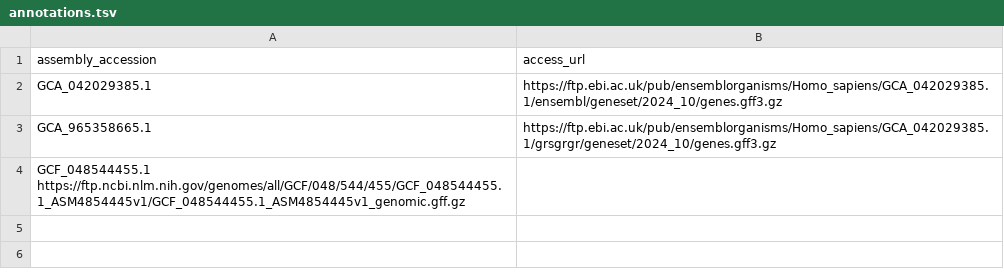
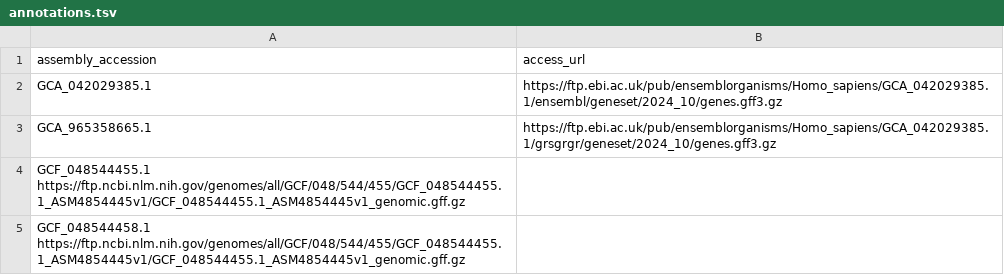
Before and after one commit to guigolab/annotrieve-registry, a TSV file: test1/annotations.tsv, drawn as a sheet.

Commit message:
tt

```diff
--- a/test1/annotations.tsv
+++ b/test1/annotations.tsv
@@ -4 +4,2 @@ GCA_965358665.1	https://ftp.ebi.ac.uk/pub/ensemblorganisms/Homo_sapiens/GCA_0420
 GCF_048544455.1 https://ftp.ncbi.nlm.nih.gov/genomes/all/GCF/048/544/455/GCF_048544455.1_ASM4854445v1/GCF_048544455.1_ASM4854445v1_genomic.gff.gz
+GCF_048544458.1 https://ftp.ncbi.nlm.nih.gov/genomes/all/GCF/048/544/455/GCF_048544455.1_ASM4854445v1/GCF_048544455.1_ASM4854445v1_genomic.gff.gz
```
